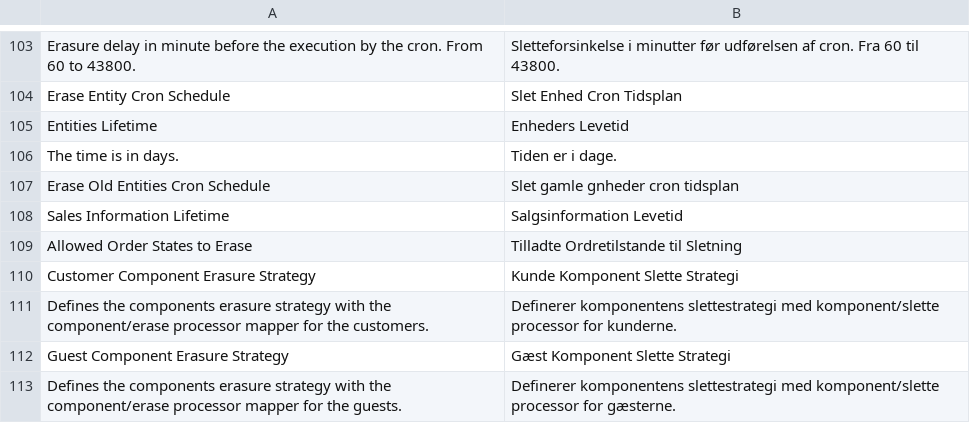
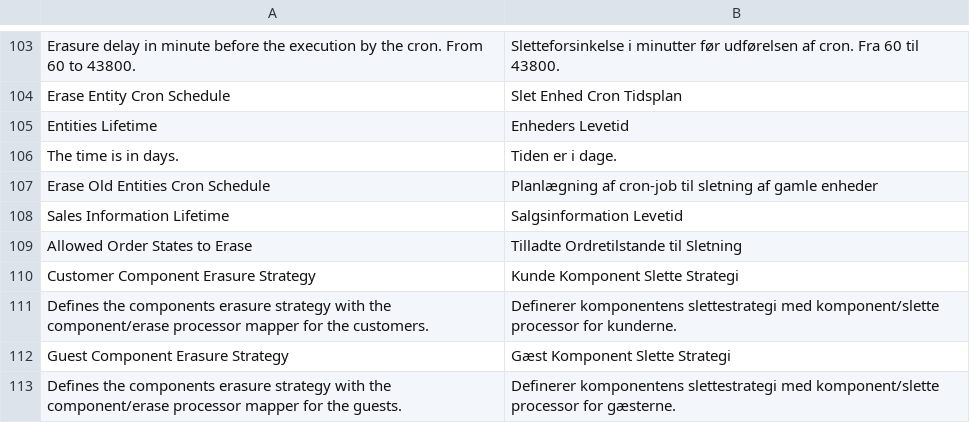
Before and after one commit to opengento/magento2-gdpr, a CSV file: i18n/da_DK.csv, drawn as a sheet; only a part is shown, gaps mark what is left out.

```diff
--- a/i18n/da_DK.csv
+++ b/i18n/da_DK.csv
@@ -106,3 +106,3 @@
 "The time is in days.","Tiden er i dage."
-"Erase Old Entities Cron Schedule","Slet gamle gnheder cron tidsplan"
+"Erase Old Entities Cron Schedule","Planlægning af cron-job til sletning af gamle enheder"
 "Sales Information Lifetime","Salgsinformation Levetid"
```
